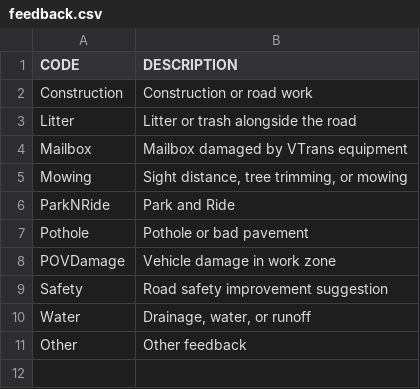
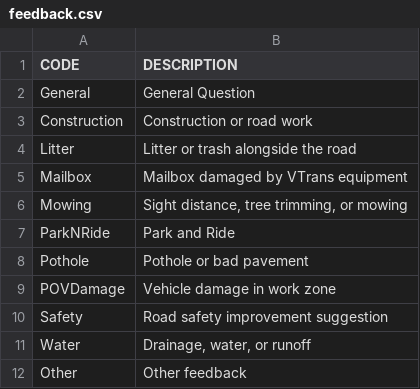
Before and after one commit to VTrans/vtp3-home, a CSV file: geoform/feedback.csv, drawn as a sheet.

```diff
--- a/geoform/feedback.csv
+++ b/geoform/feedback.csv
@@ -1,2 +1,3 @@
 CODE,DESCRIPTION
+General, General Question
 Construction,Construction or road work
```
Also changed, not shown: 3 other files.
